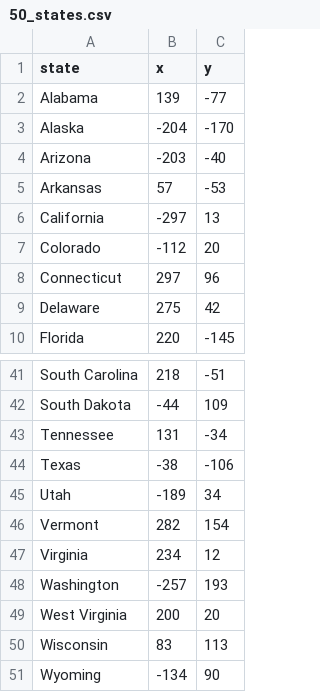
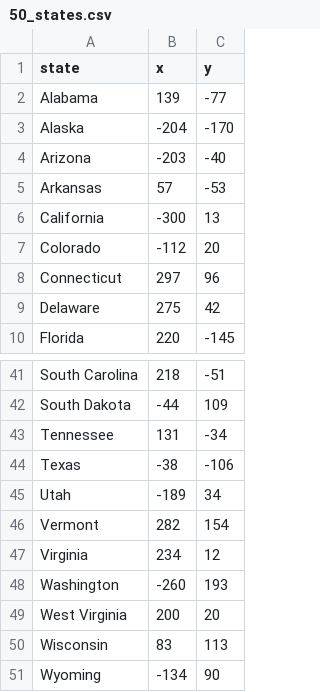
Before and after one commit to Flyview16/Python-Learning-Projects, a CSV file: Projects/25-Working with CSV and Pandas/25.2- US States Game/50_states.csv, drawn as a sheet; only a part is shown, gaps mark what is left out.

```diff
--- a/Projects/25-Working with CSV and Pandas/25.2- US States Game/50_states.csv
+++ b/Projects/25-Working with CSV and Pandas/25.2- US States Game/50_states.csv
@@ -5,3 +5,3 @@ Arizona,-203,-40
 Arkansas,57,-53
-California,-297,13
+California,-300,13
 Colorado,-112,20
@@ -47,3 +47,3 @@ Vermont,282,154
 Virginia,234,12
-Washington,-257,193
+Washington,-260,193
 West Virginia,200,20
```
Also changed, not shown: 1 other file.
